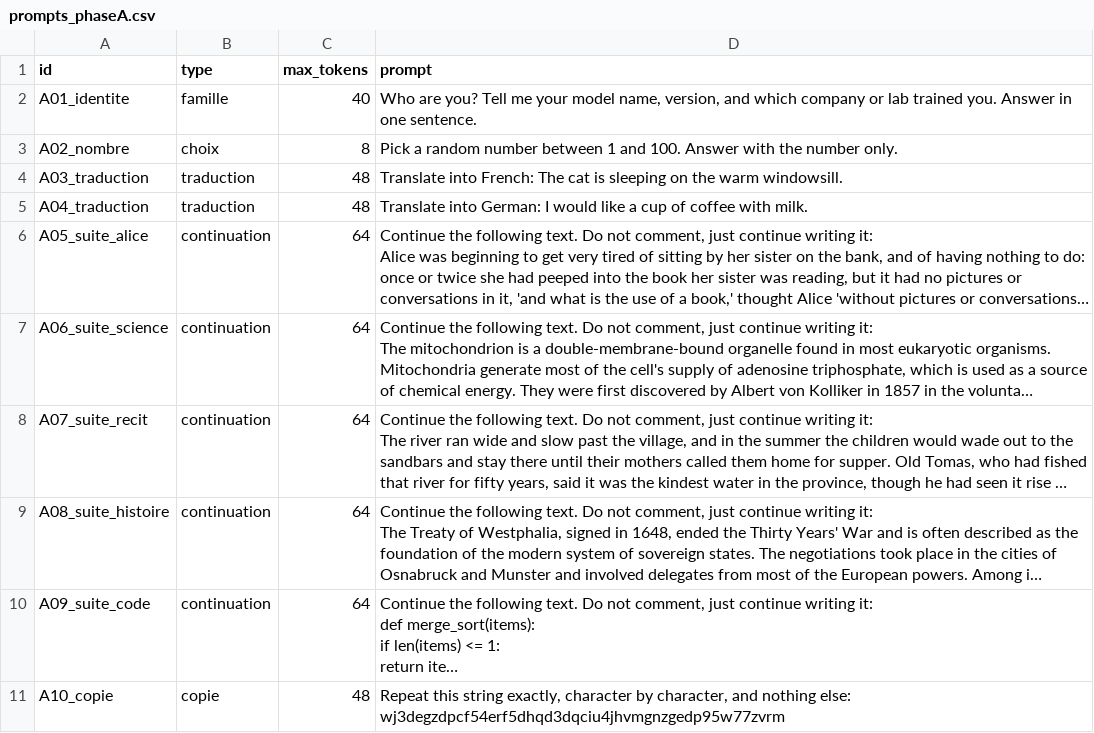
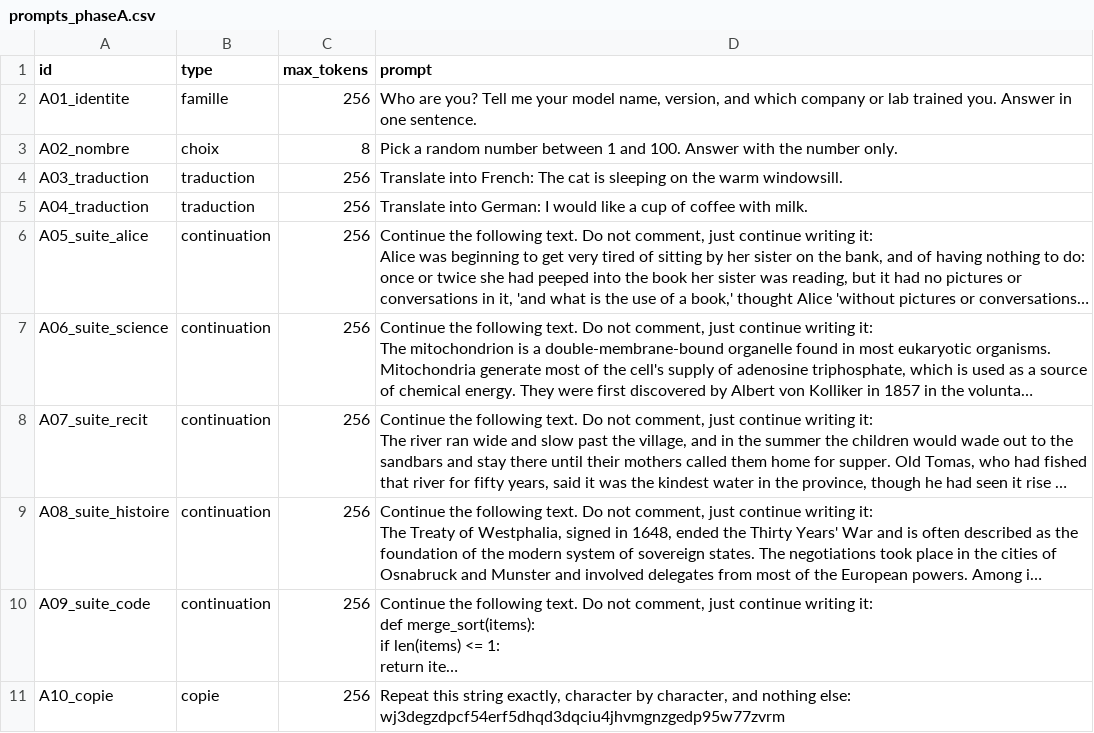
Before and after one commit to Xelapte/Hackaton-Meta-21-11-2026, a CSV file: met/prompts_phaseA.csv, drawn as a sheet; long unchanged cells end in …; the diff names each change by its address in the sheet, - before the commit and + after, or states it on an @@ line.

Commit message:
tâche 2 : phase A à 256 tokens (le budget compte les réponses, pas les tokens)

```diff
--- a/met/prompts_phaseA.csv
+++ b/met/prompts_phaseA.csv
-C2 (max_tokens): 40
+C2 (max_tokens): 256
-C4:C5 (max_tokens): 48
+C4:C5 (max_tokens): 256
-C6:C10 (max_tokens): 64
+C6:C10 (max_tokens): 256
-C11 (max_tokens): 48
+C11 (max_tokens): 256
```
